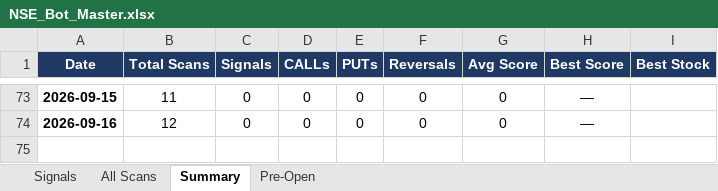
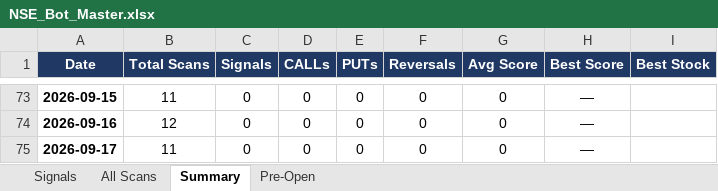
Before and after one commit to mithstrader/botnsestock, an Excel workbook: logs/NSE_Bot_Master.xlsx, sheet Summary, drawn as a sheet; only a part is shown, gaps mark what is left out; values as stored, in another font and other column widths than the file's, no borders; the diff names each change by its address in the sheet, - before the commit and + after, or states it on an @@ line.

Commit message:
logs: update NSE signals 2026-09-17

```diff
--- a/logs/NSE_Bot_Master.xlsx (sheet Summary)
+++ b/logs/NSE_Bot_Master.xlsx (sheet Summary)
+row 75: 2026-09-17 | 11 | 0 | 0 | 0 | 0 | 0 | —
```
Also changed, not shown: sheet Signals.
